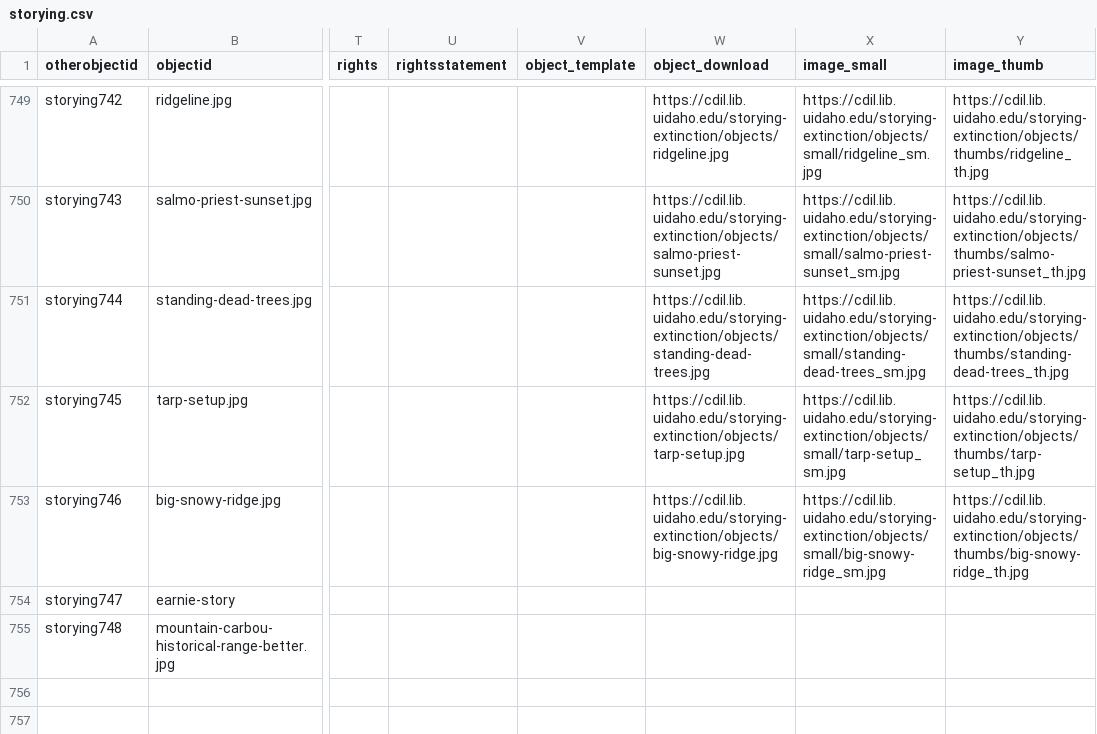
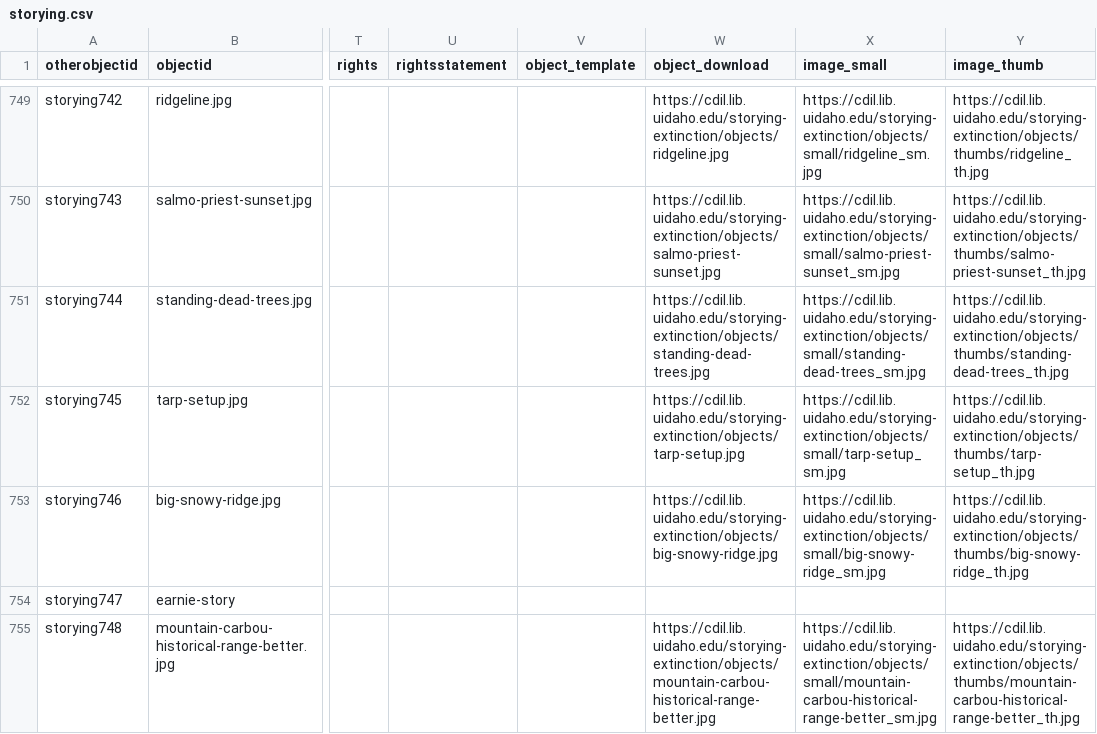
Before and after one commit to thecdil/storying_combined, a CSV file: _data/storying.csv, drawn as a sheet; only a part is shown, gaps mark what is left out; the diff names each change by its address in the sheet, - before the commit and + after, or states it on an @@ line.

Commit message:
update metadata one new item

```diff
--- a/_data/storying.csv
+++ b/_data/storying.csv
-W755 (object_download): (empty)
+W755 (object_download): https://cdil.lib.uidaho.edu/storying-extinction/objects/mountain-carbou-historical-range-better.jpg
-X755 (image_small): (empty)
+X755 (image_small): https://cdil.lib.uidaho.edu/storying-extinction/objects/small/mountain-carbou-historical-range-better_sm.jpg
-Y755 (image_thumb): (empty)
+Y755 (image_thumb): https://cdil.lib.uidaho.edu/storying-extinction/objects/thumbs/mountain-carbou-historical-range-better_th.jpg
```
